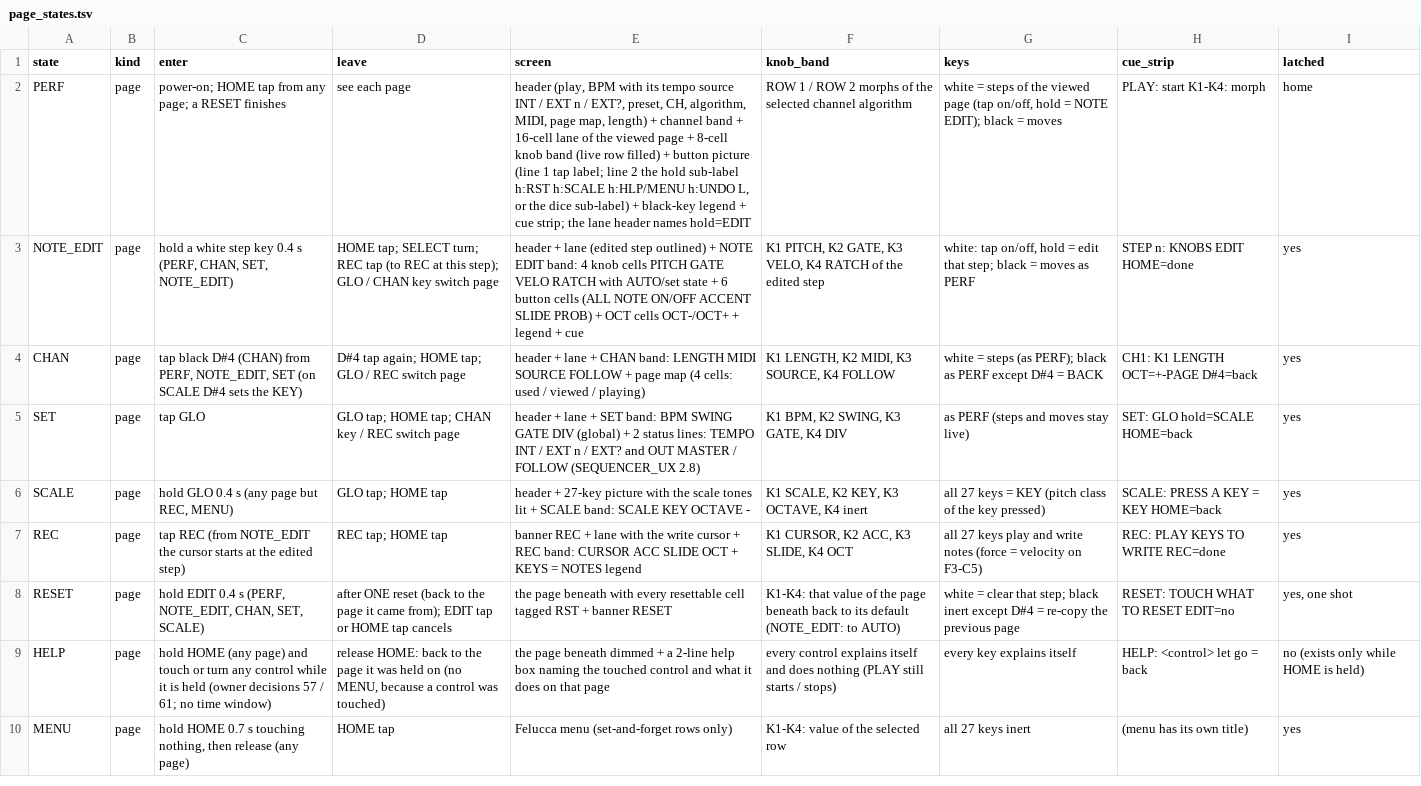
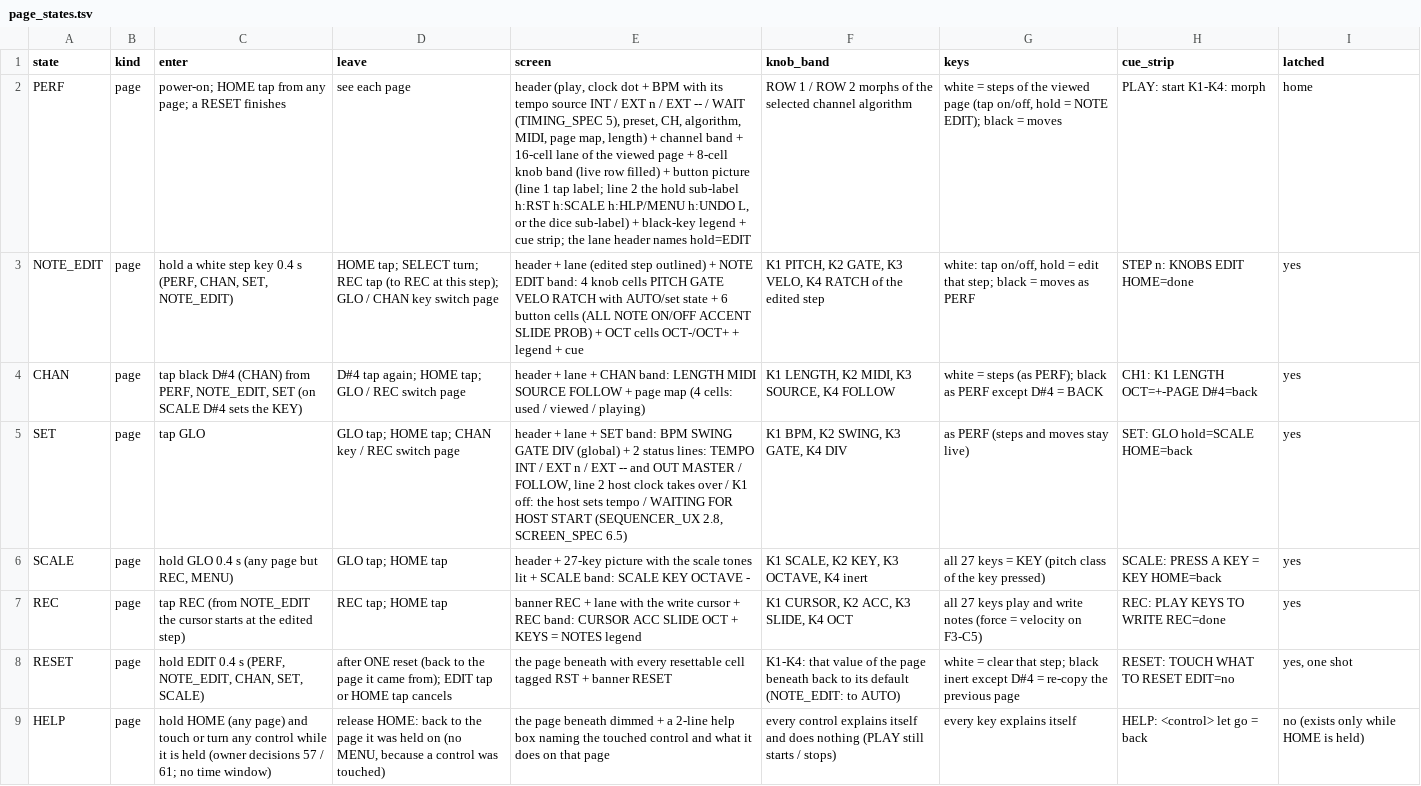
Before and after one commit to jkeaney/fm1-t1, a TSV file: docs/design/page_states.tsv, drawn as a sheet; only a part is shown; the shorter side is filled out with more unchanged rows; the diff names each change by its address in the sheet, - before the commit and + after, or states it on an @@ line.

```diff
--- a/docs/design/page_states.tsv
+++ b/docs/design/page_states.tsv
-E2 (screen): header (play, BPM with its tempo source INT / EXT n / EXT?, preset, CH,…
+E2 (screen): header (play, clock dot + BPM with its tempo source INT / EXT n / EXT -- / WAIT (TIMING_SPEC 5), preset, CH,…
-E5 (screen): …n / EXT? and OUT MASTER / FOLLOW (SEQUENCER_UX 2.8)
+E5 (screen): …n / EXT -- and OUT MASTER / FOLLOW, line 2 host clock takes over / K1 off: the host sets tempo / WAITING FOR HOST START (SEQUENCER_UX 2.8, SCREEN_SPEC 6.5)
```
Also changed, not shown: 5 other files.
